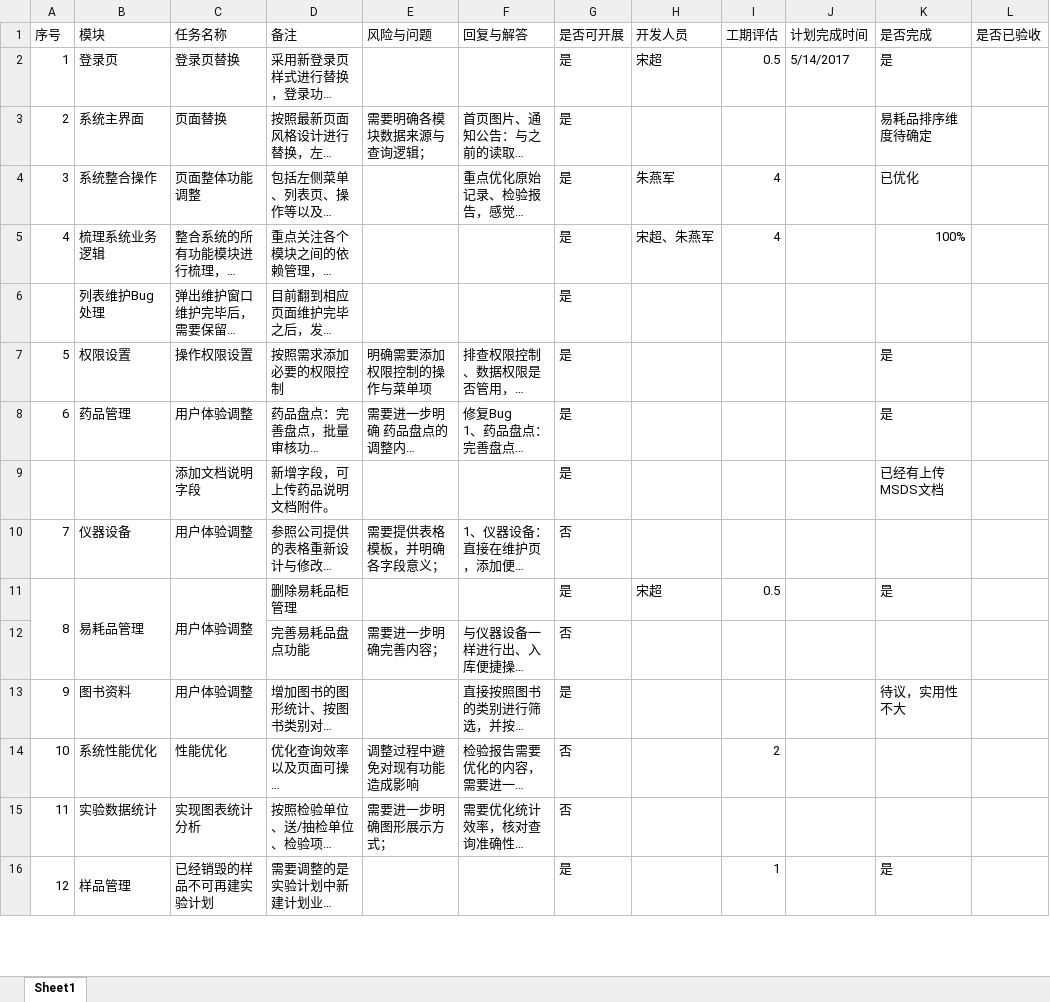
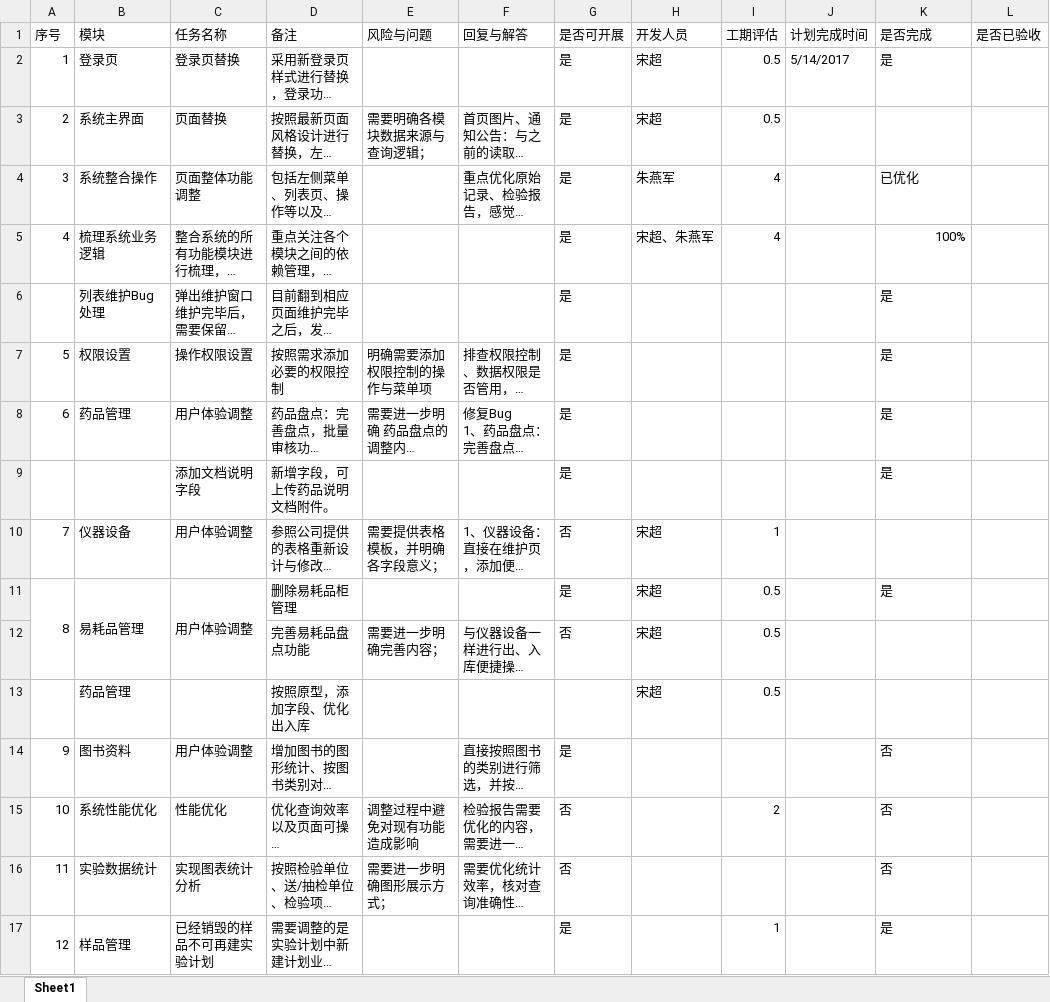
Before and after one commit to OneOfBestMan/lims, an Excel workbook: 任务单梳理（V1.0）.xlsx, sheet Sheet1, drawn as a sheet; only a part is shown; long unchanged cells end in …; values as stored, in another font and other column widths than the file's, no cell formats; addresses are those after the commit; the diff covers the shown part only; the diff names each change by its address in the sheet, - before the commit and + after, or states it on an @@ line.

Commit message:
更新任务单
更新任务单

```diff
--- a/任务单梳理（V1.0）.xlsx (sheet Sheet1)
+++ b/任务单梳理（V1.0）.xlsx (sheet Sheet1)
-H3 (开发人员): (empty)
+H3 (开发人员): 宋超
-I3 (工期评估): (empty)
+I3 (工期评估): 0.5
-K3 (是否完成): 易耗品排序维度待确定
+K3 (是否完成): (empty)
-K6 (是否完成): (empty)
+K6 (是否完成): 是
-K9 (是否完成): 已经有上传MSDS文档
+K9 (是否完成): 是
-H10 (开发人员): (empty)
+H10 (开发人员): 宋超
-I10 (工期评估): (empty)
+I10 (工期评估): 1
-H12 (开发人员): (empty)
+H12 (开发人员): 宋超
-I12 (工期评估): (empty)
+I12 (工期评估): 0.5
+row 13:  | 药品管理 |  | 按照原型，添加字段、优化出入库 |  |  |  | 宋超 | 0.5
-K14 (是否完成): 待议，实用性不大
+K14 (是否完成): 否
-K15:K16 (是否完成): (empty)
+K15:K16 (是否完成): 否
```
Also changed, not shown: 26 edited cells elsewhere in this sheet, cell formats.
